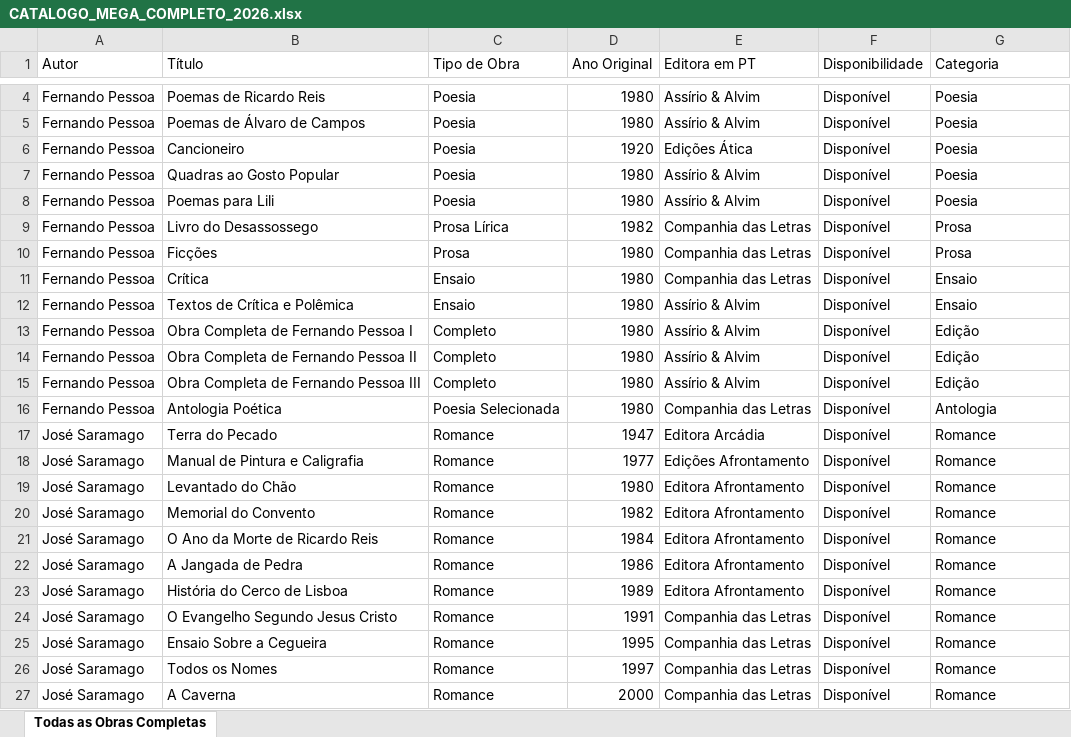
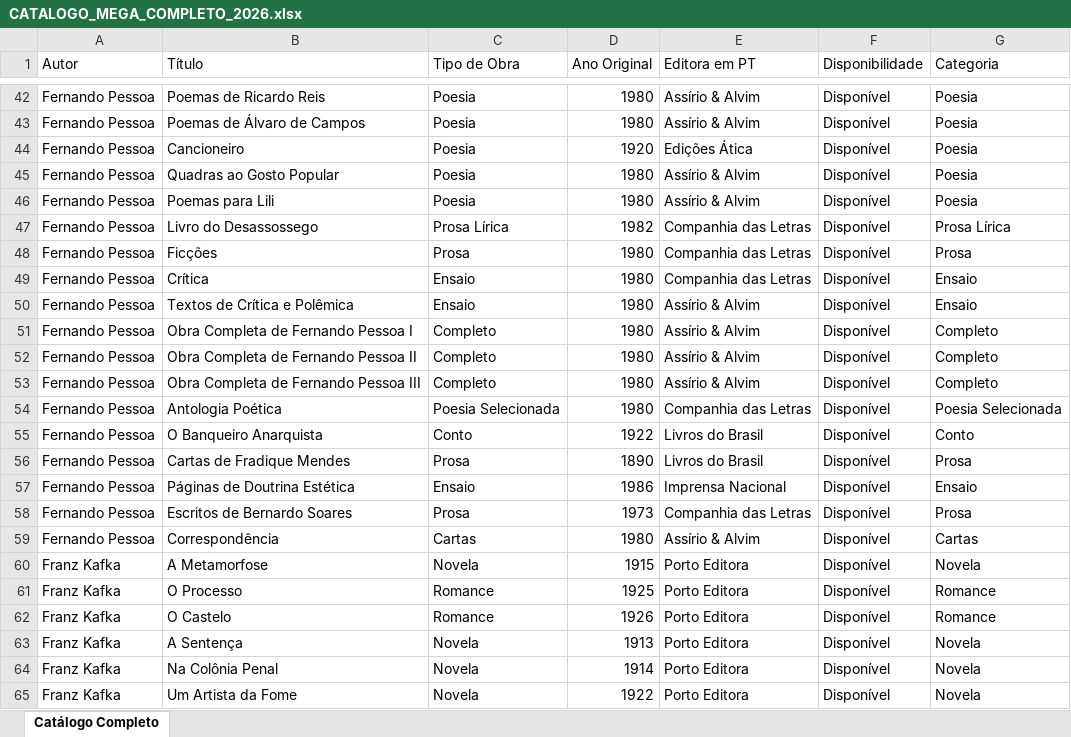
Before and after one commit to JdF1794/CV, an Excel workbook: CATALOGO_MEGA_COMPLETO_2026.xlsx, sheet Catálogo Completo, drawn as a sheet; only a part is shown, gaps mark what is left out; the shorter side is filled out with more unchanged rows; values as stored, in another font and other column widths than the file's, no cell formats; addresses are those after the commit; the diff covers the shown part only; the diff names each change by its address in the sheet, - before the commit and + after, or states it on an @@ line.

```diff
--- a/CATALOGO_MEGA_COMPLETO_2026.xlsx (sheet Catálogo Completo)
+++ b/CATALOGO_MEGA_COMPLETO_2026.xlsx (sheet Catálogo Completo)
-sheet tab: Todas as Obras Completas
+sheet tab: Catálogo Completo
-G47 (Categoria): Prosa
+G47 (Categoria): Prosa Lírica
-G51:G53 (Categoria): Edição
+G51:G53 (Categoria): Completo
-G54 (Categoria): Antologia
+G54 (Categoria): Poesia Selecionada
+row 55: Fernando Pessoa | O Banqueiro Anarquista | Conto | 1922 | Livros do Brasil | Disponível | Conto
+row 56: Fernando Pessoa | Cartas de Fradique Mendes | Prosa | 1890 | Livros do Brasil | Disponível | Prosa
+row 57: Fernando Pessoa | Páginas de Doutrina Estética | Ensaio | 1986 | Imprensa Nacional | Disponível | Ensaio
+row 58: Fernando Pessoa | Escritos de Bernardo Soares | Prosa | 1973 | Companhia das Letras | Disponível | Prosa
+row 59: Fernando Pessoa | Correspondência | Cartas | 1980 | Assírio & Alvim | Disponível | Cartas
+row 60: Franz Kafka | A Metamorfose | Novela | 1915 | Porto Editora | Disponível | Novela
+row 61: Franz Kafka | O Processo | Romance | 1925 | Porto Editora | Disponível | Romance
+row 62: Franz Kafka | O Castelo | Romance | 1926 | Porto Editora | Disponível | Romance
+row 63: Franz Kafka | A Sentença | Novela | 1913 | Porto Editora | Disponível | Novela
+row 64: Franz Kafka | Na Colônia Penal | Novela | 1914 | Porto Editora | Disponível | Novela
+row 65: Franz Kafka | Um Artista da Fome | Novela | 1922 | Porto Editora | Disponível | Novela
```
Also changed, not shown: other rows of this sheet, cell formats.
